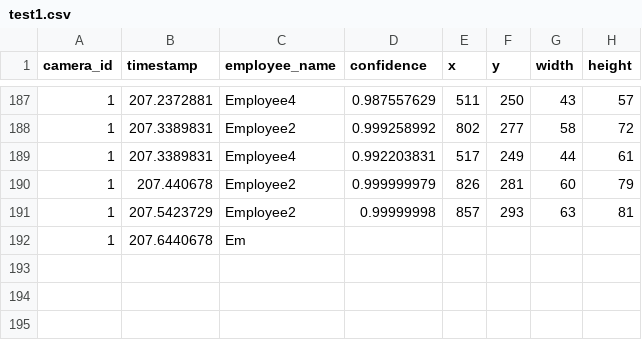
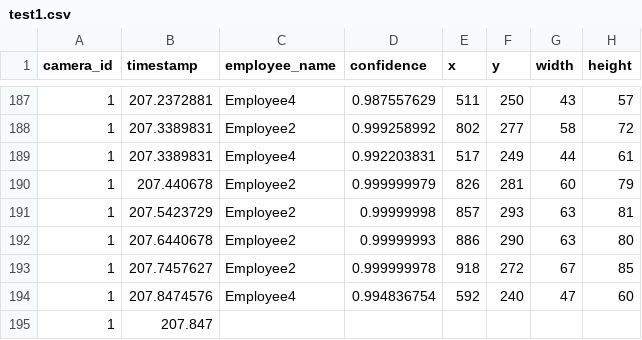
Before and after one commit to DataDynam/vision-based-attendance-system, a CSV file: Attendance_Logic_Module/test1.csv, drawn as a sheet; only a part is shown, gaps mark what is left out.

```diff
--- a/Attendance_Logic_Module/test1.csv
+++ b/Attendance_Logic_Module/test1.csv
@@ -191,2 +191,5 @@ camera_id,timestamp,employee_name,confidence,x,y,width,height
 1,207.5423729,Employee2,0.99999998,857,293,63,81
-1,207.6440678,Em
+1,207.6440678,Employee2,0.99999993,886,290,63,80
+1,207.7457627,Employee2,0.999999978,918,272,67,85
+1,207.8474576,Employee4,0.994836754,592,240,47,60
+1,207.847
```
